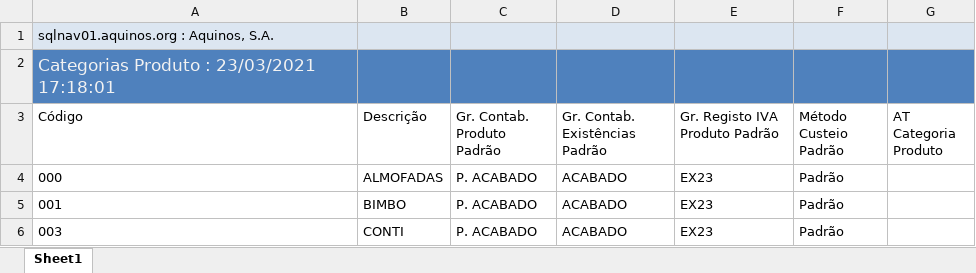
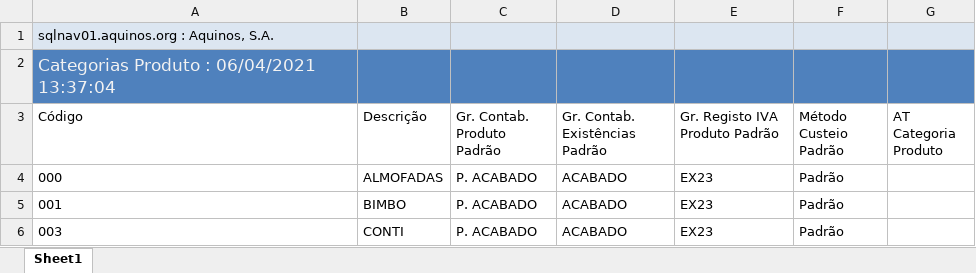
Before and after one commit to WirsoDev/rexBot, an Excel workbook: EXCEL LIBS/MODELOS.xlsx, sheet Sheet1, drawn as a sheet; only a part is shown; values as stored, in another font and other column widths than the file's, no borders; table styles not drawn; the diff names each change by its address in the sheet, - before the commit and + after, or states it on an @@ line.

Commit message:
act excel files

```diff
--- a/EXCEL LIBS/MODELOS.xlsx (sheet Sheet1)
+++ b/EXCEL LIBS/MODELOS.xlsx (sheet Sheet1)
-A2 (Código): Categorias Produto : 23/03/2021 17:18:01
+A2 (Código): Categorias Produto : 06/04/2021 13:37:04
```
Also changed, not shown: EXCEL LIBS/TC_02.xlsx, EXCEL LIBS/tc_oldlist.xlsx.
